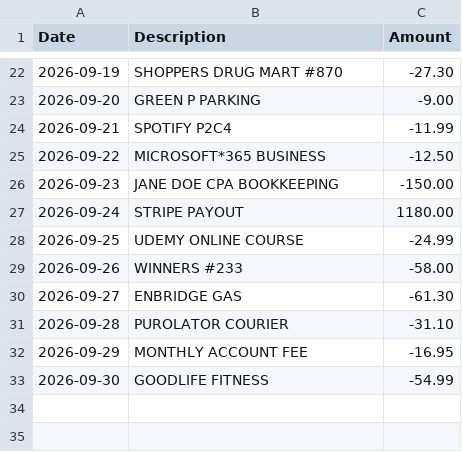
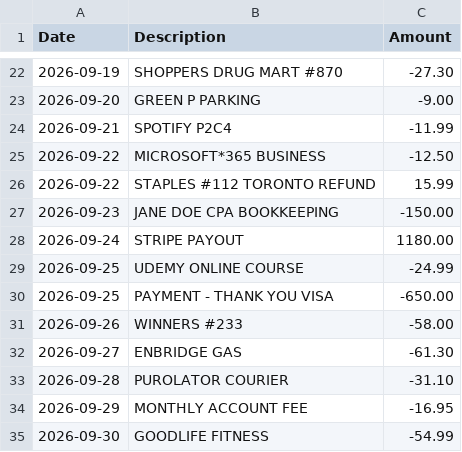
Before and after one commit to ALENZACODES/shoebox, a CSV file: sample.csv, drawn as a sheet; only a part is shown, gaps mark what is left out; the diff names each change by its address in the sheet, - before the commit and + after, or states it on an @@ line.

Commit message:
Business-use %, refunds, transfers, sign flip, undo, held-out check

```diff
--- a/sample.csv
+++ b/sample.csv
+row 26: 2026-09-22 | STAPLES #112 TORONTO REFUND | 15.99
+row 30: 2026-09-25 | PAYMENT - THANK YOU VISA | -650.00
```
Also changed, not shown: 12 other files.
